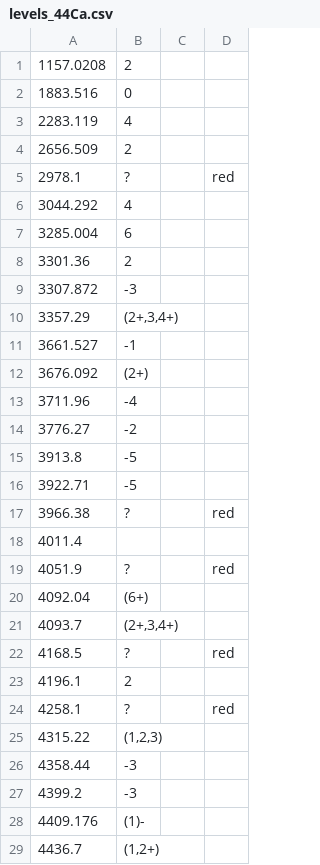
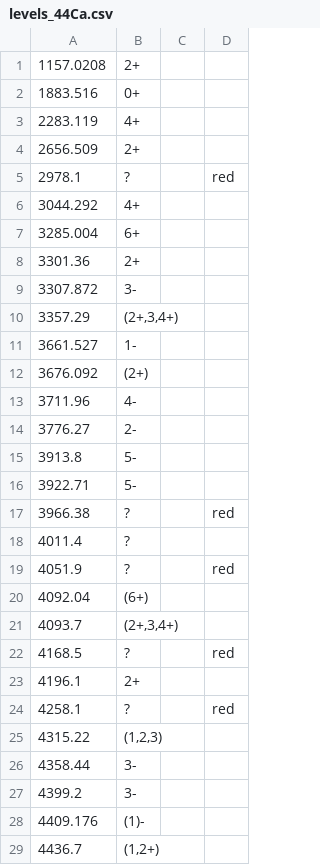
Before and after one commit to MassiGitRep/Level-Scheme-Drawer-for-Nuclear-Physics, a CSV file: files/levels_44Ca.csv, drawn as a sheet; only a part is shown; the diff covers the shown part only.

```diff
--- a/files/levels_44Ca.csv
+++ b/files/levels_44Ca.csv
@@ -1,19 +1,19 @@
-1157.0208,2,,
-1883.516,0,,
-2283.119,4,,
-2656.509,2,,
+1157.0208,2+,,
+1883.516,0+,,
+2283.119,4+,,
+2656.509,2+,,
 2978.1,"?",,red
-3044.292,4,,
-3285.004,6,,
-3301.36,2,,
-3307.872,-3,,
+3044.292,4+,,
+3285.004,6+,,
+3301.36,2+,,
+3307.872,3-,,
 3357.29,"(2+,3,4+)",,
-3661.527,-1,,
+3661.527,1-,,
 3676.092,(2+),,
-3711.96,-4,,
-3776.27,-2,,
-3913.8,-5,,
-3922.71,-5,,
+3711.96,4-,,
+3776.27,2-,,
+3913.8,5-,,
+3922.71,5-,,
 3966.38,"?",,red
-4011.4,,,
+4011.4,"?",,
 4051.9,"?",,red
@@ -22,7 +22,7 @@
 4168.5,"?",,red
-4196.1,2,,
+4196.1,2+,,
 4258.1,"?",,red
 4315.22,"(1,2,3)",,
-4358.44,-3,,
-4399.2,-3,,
+4358.44,3-,,
+4399.2,3-,,
 4409.176,(1)-,,
```
Also changed, not shown: 11 edited cells elsewhere in this file, 2 other files.
